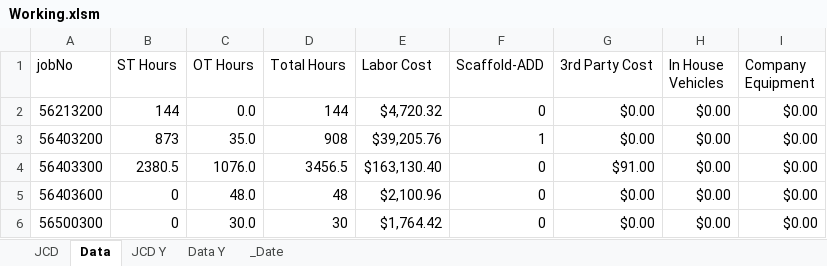
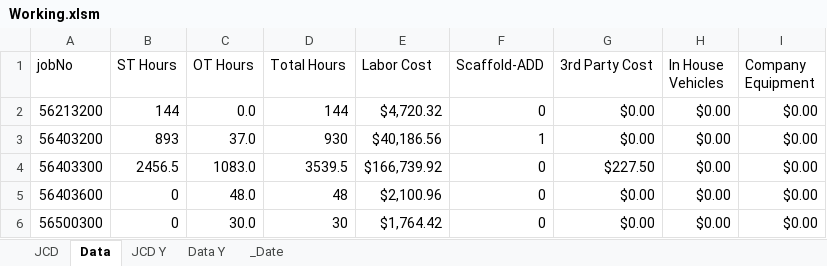
Before and after one commit to jcontreras305/AVT_TRAKING, an Excel workbook: AVT_TRAKING-b5a19f52c2a889d8592336db032ecf143043f8f5/AVT_TRAKING/AVT_TRAKING/Documents/Working.xlsm, sheet Data, drawn as a sheet; only a part is shown; values as stored, in another font and other column widths than the file's, no borders; table styles not drawn; the diff names each change by its address in the sheet, - before the commit and + after, or states it on an @@ line.

```diff
--- a/AVT_TRAKING-b5a19f52c2a889d8592336db032ecf143043f8f5/AVT_TRAKING/AVT_TRAKING/Documents/Working.xlsm (sheet Data)
+++ b/AVT_TRAKING-b5a19f52c2a889d8592336db032ecf143043f8f5/AVT_TRAKING/AVT_TRAKING/Documents/Working.xlsm (sheet Data)
-B3 (ST Hours): 873
+B3 (ST Hours): 893
-C3 (OT Hours): 35.0
+C3 (OT Hours): 37.0
-D3 (Total Hours): 908
+D3 (Total Hours): 930
-E3 (Labor Cost): $39,205.76
+E3 (Labor Cost): $40,186.56
-B4 (ST Hours): 2380.5
+B4 (ST Hours): 2456.5
-C4 (OT Hours): 1076.0
+C4 (OT Hours): 1083.0
-D4 (Total Hours): 3456.5
+D4 (Total Hours): 3539.5
-E4 (Labor Cost): $163,130.40
+E4 (Labor Cost): $166,739.92
-G4 (3rd Party Cost): $91.00
+G4 (3rd Party Cost): $227.50
```
Also changed, not shown: sheet JCD, sheet JCD Y, 5 other files.
